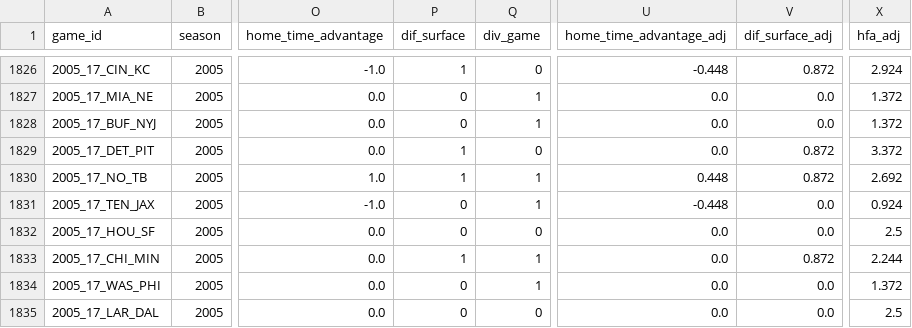
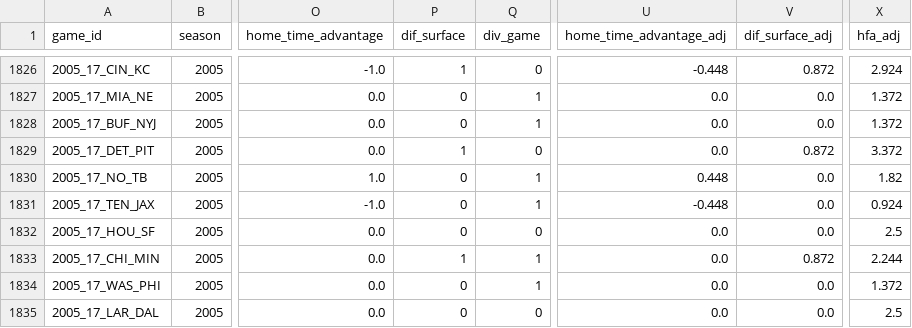
Before and after one commit to greerreNFL/nfelohfa, a CSV file: estimated_hfa.csv, drawn as a sheet; only a part is shown, gaps mark what is left out; the diff covers the shown part only; the diff names each change by its address in the sheet, - before the commit and + after, or states it on an @@ line.

```diff
--- a/estimated_hfa.csv
+++ b/estimated_hfa.csv
-P1830 (dif_surface): 1
+P1830 (dif_surface): 0
-V1830 (dif_surface_adj): 0.872
+V1830 (dif_surface_adj): 0.0
-X1830 (hfa_adj): 2.692
+X1830 (hfa_adj): 1.82
```
Also changed, not shown: 46 edited cells elsewhere in this file.
